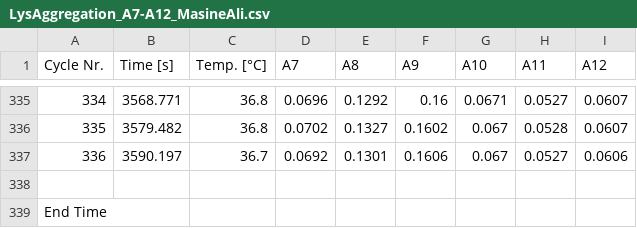
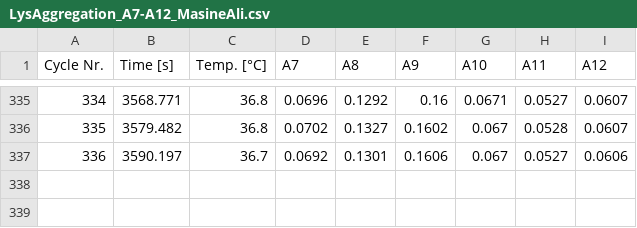
Before and after one commit to zrthxn/molbiolab, a CSV file: data/LysAggregation_A7-A12_MasineAli.csv, drawn as a sheet; only a part is shown, gaps mark what is left out; the diff names each change by its address in the sheet, - before the commit and + after, or states it on an @@ line.

```diff
--- a/data/LysAggregation_A7-A12_MasineAli.csv
+++ b/data/LysAggregation_A7-A12_MasineAli.csv
-row 338: (empty)
-row 339: End Time
```
Also changed, not shown: 13 other files.
